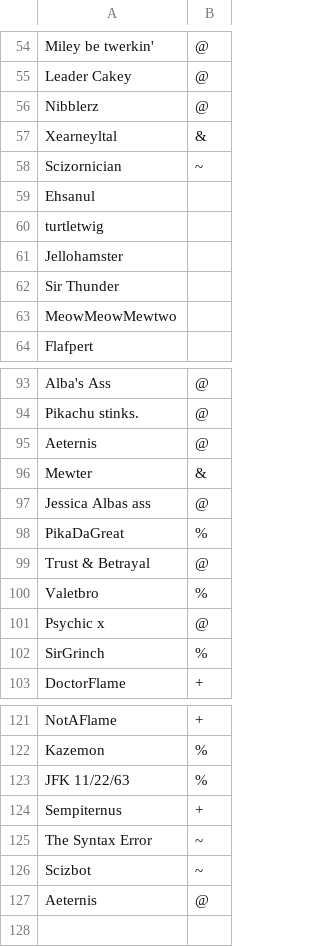
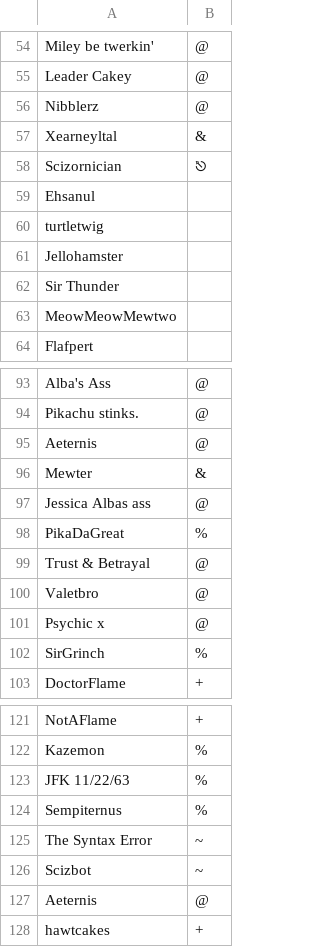
Before and after one commit to NinjaStarz7/Pokemon-Showdown, a CSV file: config/usergroups.csv, drawn as a sheet; only a part is shown, gaps mark what is left out.

Commit message:
Update config

```diff
--- a/config/usergroups.csv
+++ b/config/usergroups.csv
@@ -57,3 +57,3 @@ Nibblerz,@
 Xearneyltal,&
-Scizornician,~
+Scizornician,⎋
 Ehsanul,
@@ -99,3 +99,3 @@ PikaDаGreat,%
 Tгust & Betrayal,@
-Valetbro,%
+Valetbro,@
 Psychic x,@
@@ -123,3 +123,3 @@ Kazemon,%
 JFK 11/22/63,%
-Sempiternus,+
+Sempiternus,%
 The Syntax Error,~
@@ -127 +127,2 @@ Scizbot,~
 Aeternis,@
+hawtcakes,+
```
Also changed, not shown: 1 other file.
